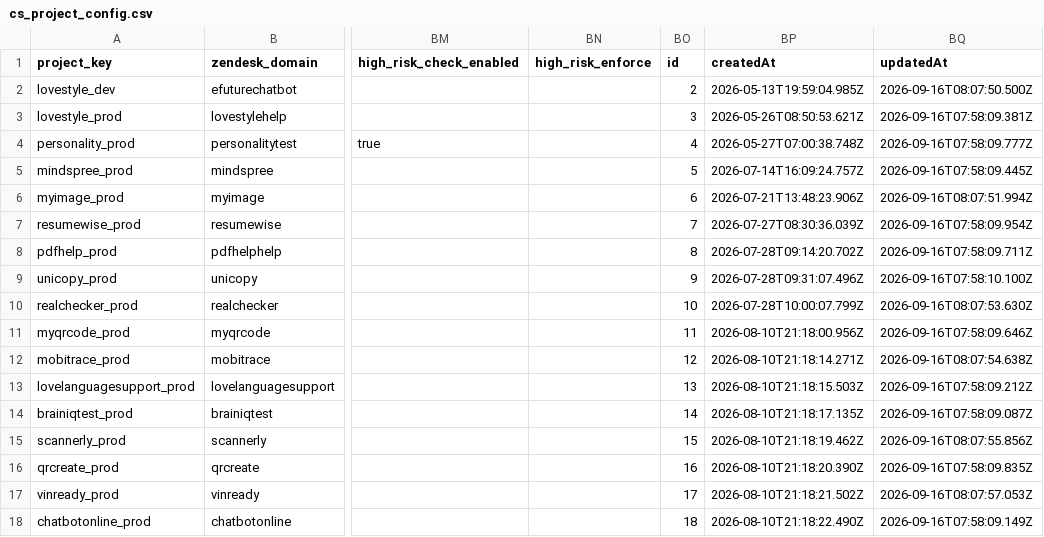
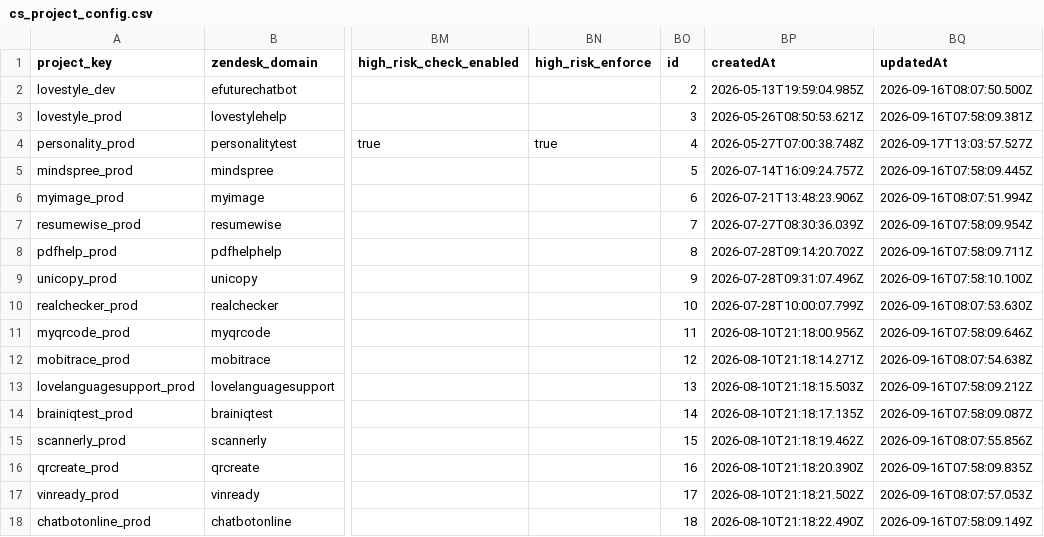
Before and after one commit to antonioefm/n8nbackup, a CSV file: datatables/cs_project_config.csv, drawn as a sheet; only a part is shown, gaps mark what is left out; the diff names each change by its address in the sheet, - before the commit and + after, or states it on an @@ line.

Commit message:
chore(backup): data table cs_project_config @ 2026-09-18T03:30:02.378Z

```diff
--- a/datatables/cs_project_config.csv
+++ b/datatables/cs_project_config.csv
-BN4 (high_risk_enforce): (empty)
+BN4 (high_risk_enforce): true
-BQ4 (updatedAt): 2026-09-16T07:58:09.777Z
+BQ4 (updatedAt): 2026-09-17T13:03:57.527Z
```
